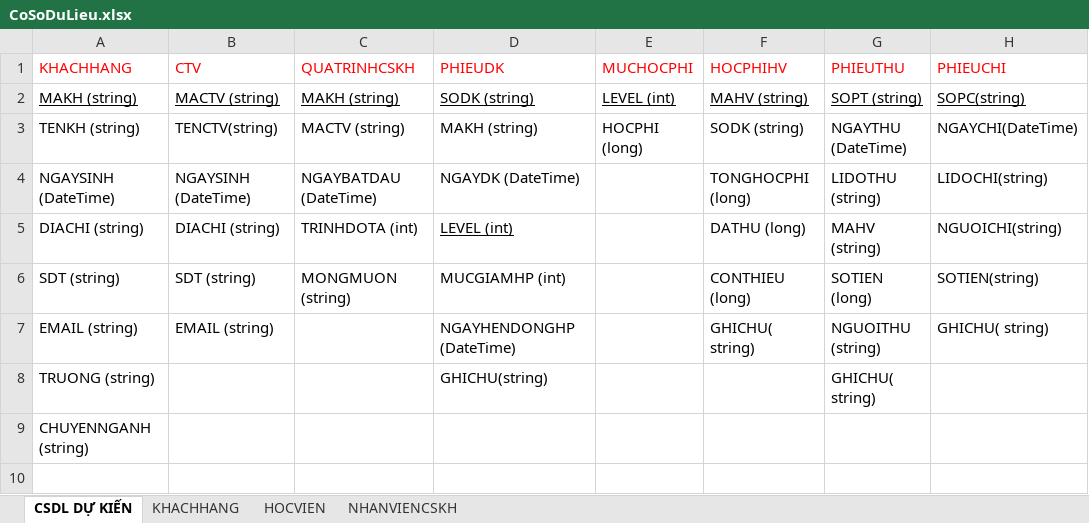
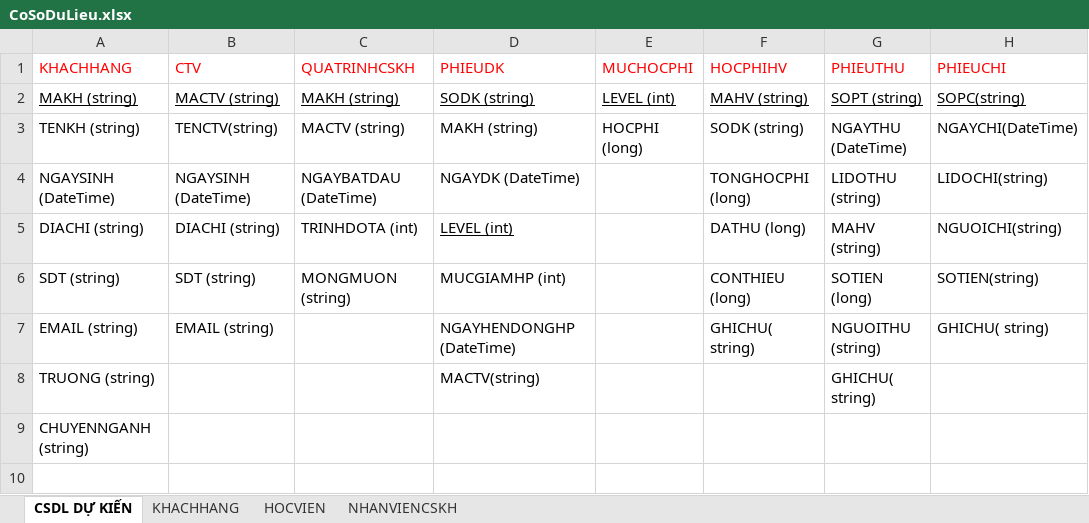
Before and after one commit to duygiangdg/QLTrungTamTiengAnh, an Excel workbook: CoSoDuLieu.xlsx, sheet CSDL DỰ KIẾN, drawn as a sheet; only a part is shown; values as stored, in another font and other column widths than the file's, no borders; the diff names each change by its address in the sheet, - before the commit and + after, or states it on an @@ line.

```diff
--- a/CoSoDuLieu.xlsx (sheet CSDL DỰ KIẾN)
+++ b/CoSoDuLieu.xlsx (sheet CSDL DỰ KIẾN)
-D8 (PHIEUDK): GHICHU(string)
+D8 (PHIEUDK): MACTV(string)
```
Also changed, not shown: 4 other files.
